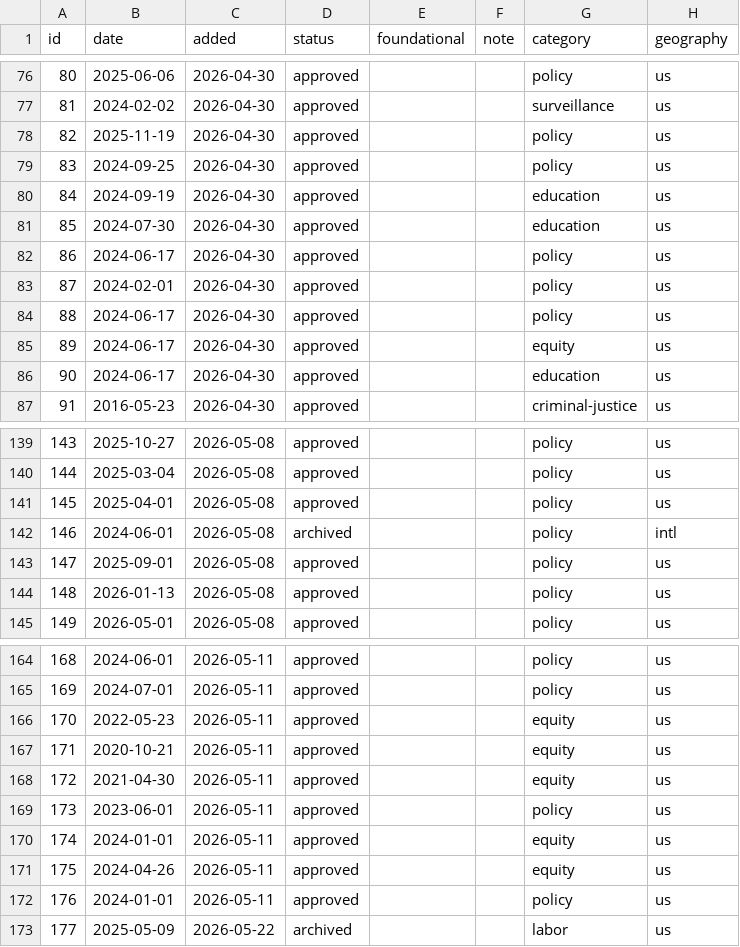
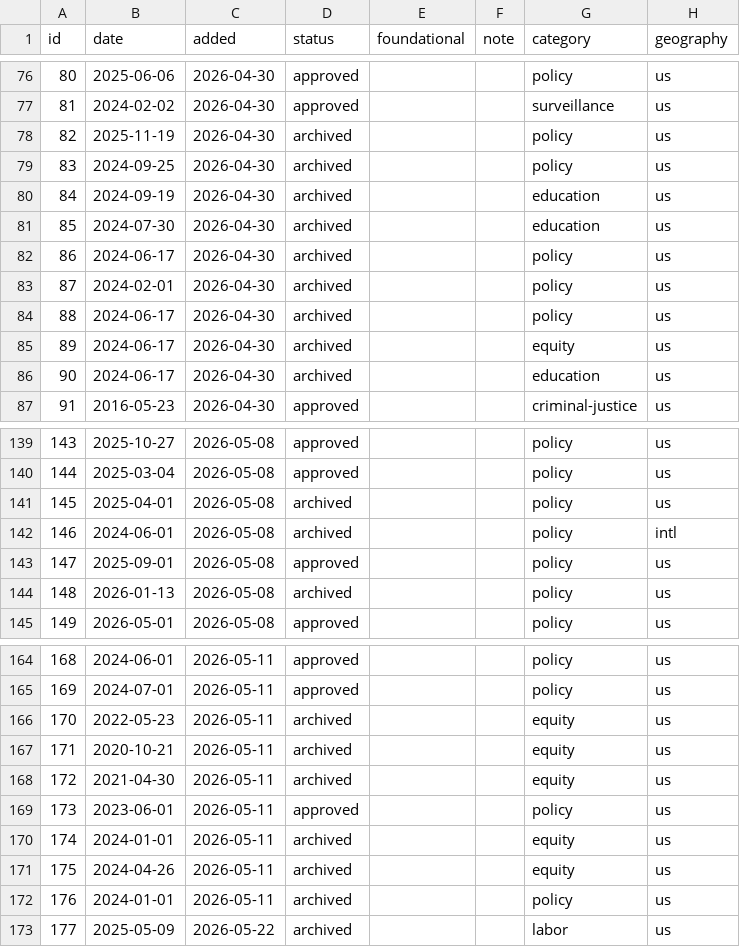
Before and after one commit to cmprophete/ai-tech-markets-research, a CSV file: content/research.csv, drawn as a sheet; only a part is shown, gaps mark what is left out; the diff covers the shown part only; the diff names each change by its address in the sheet, - before the commit and + after, or states it on an @@ line.

```diff
--- a/content/research.csv
+++ b/content/research.csv
-D78:D86 (status): approved
+D78:D86 (status): archived
-D141 (status): approved
+D141 (status): archived
-D144 (status): approved
+D144 (status): archived
-D166:D168 (status): approved
+D166:D168 (status): archived
-D170:D172 (status): approved
+D170:D172 (status): archived
```
Also changed, not shown: 8 edited cells elsewhere in this file, 1 other file.
